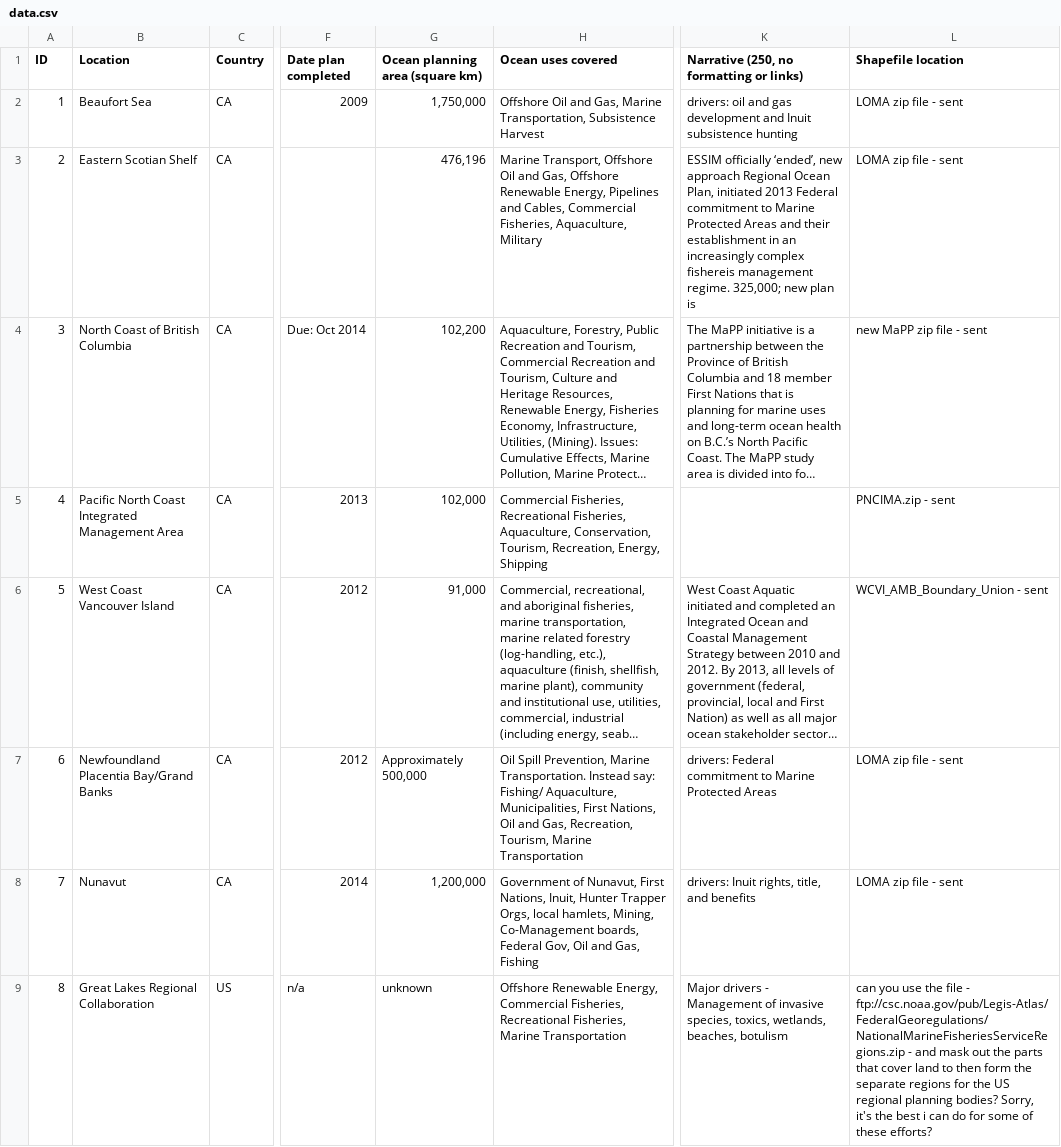
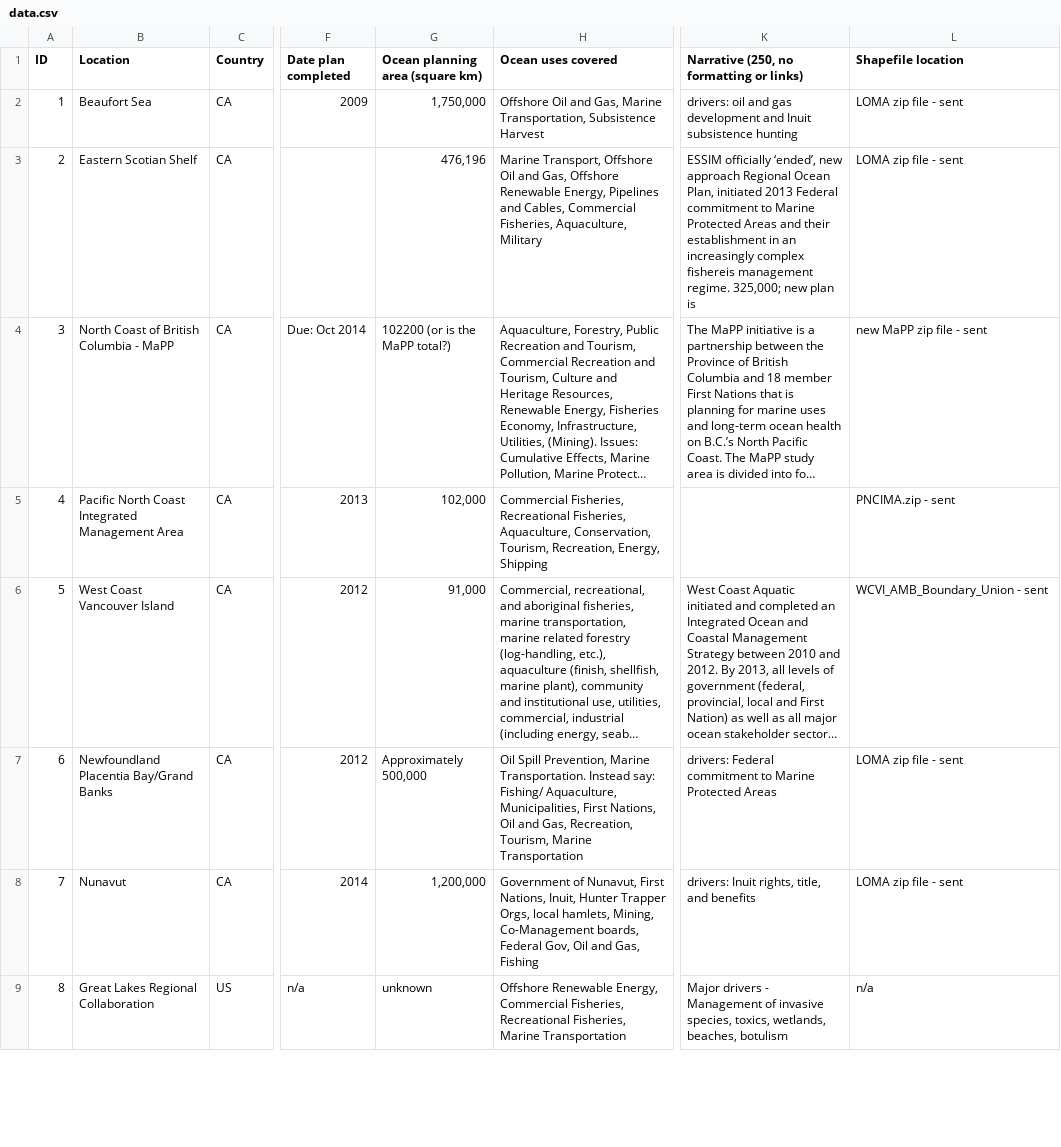
Before and after one commit to oceanplanning/oceanplanning.org, a CSV file: csv/data.csv, drawn as a sheet; only a part is shown, gaps mark what is left out; long unchanged cells end in …; the diff covers the shown part only; the diff names each change by its address in the sheet, - before the commit and + after, or states it on an @@ line.

```diff
--- a/csv/data.csv
+++ b/csv/data.csv
-B4 (Location): North Coast of British Columbia
+B4 (Location): North Coast of British Columbia - MaPP
-G4 (Ocean planning area (square km)): 102,200
+G4 (Ocean planning area (square km)): 102200 (or is the MaPP total?)
-L9 (Shapefile location): can you use the file - ftp://csc.noaa.gov/pub/Legis-Atlas/FederalGeoregulations/NationalMarineFisheriesServiceRegions.zip - and mask out the parts that cover land to then form the separate regions for the US regional planning bodies? Sorry, it's the best i can do for some of these efforts?
+L9 (Shapefile location): n/a
```
Also changed, not shown: 3 added rows, 1 removed row and 23 edited cells elsewhere in this file.
